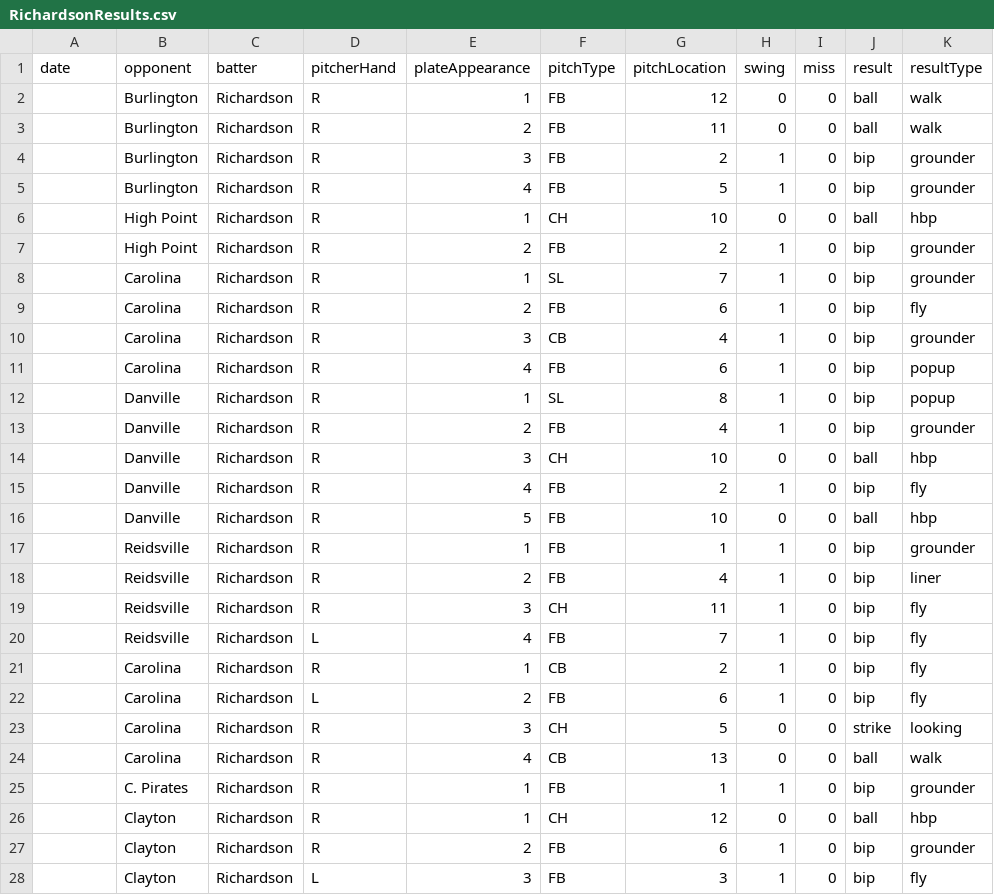
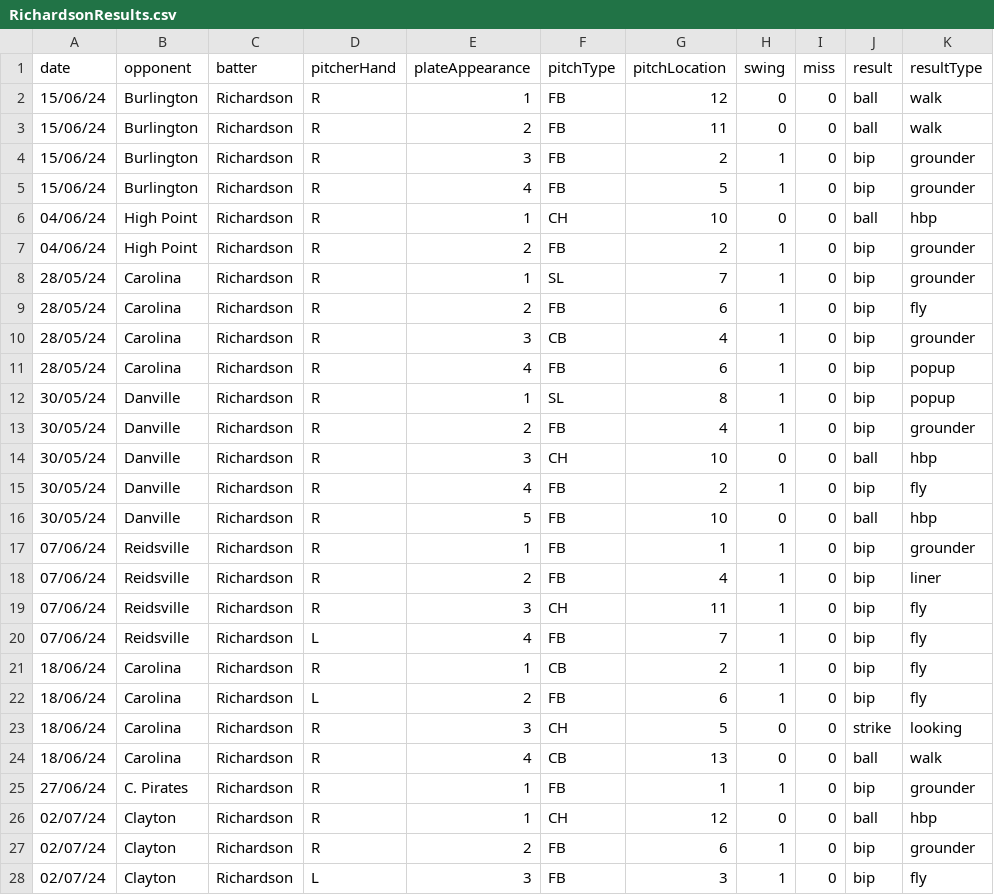
Before and after one commit to colejbrad/Fungo, a CSV file: Output_CSV/RichardsonResults.csv, drawn as a sheet; only a part is shown; the diff covers the shown part only; the diff names each change by its address in the sheet, - before the commit and + after, or states it on an @@ line.

```diff
--- a/Output_CSV/RichardsonResults.csv
+++ b/Output_CSV/RichardsonResults.csv
-A2:A5 (date): (empty)
+A2:A5 (date): 15/06/24
-A6:A7 (date): (empty)
+A6:A7 (date): 04/06/24
-A8:A11 (date): (empty)
+A8:A11 (date): 28/05/24
-A12:A16 (date): (empty)
+A12:A16 (date): 30/05/24
-A17:A20 (date): (empty)
+A17:A20 (date): 07/06/24
-A21:A24 (date): (empty)
+A21:A24 (date): 18/06/24
-A25 (date): (empty)
+A25 (date): 27/06/24
-A26:A28 (date): (empty)
+A26:A28 (date): 02/07/24
```
Also changed, not shown: 22 edited cells elsewhere in this file, Output_CSV/Richardson.csv, 15 other files.
